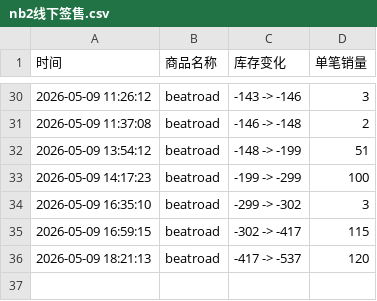
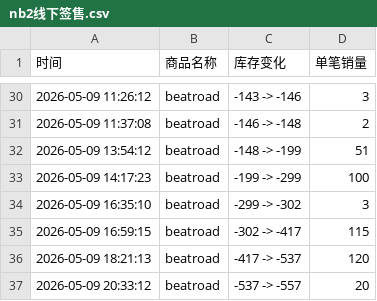
Before and after one commit to yuiki001/nb2-br0511, a CSV file: nb2线下签售.csv, drawn as a sheet; only a part is shown, gaps mark what is left out.

Commit message:
自动更新数据 2026-05-09 20:33:12

```diff
--- a/nb2线下签售.csv
+++ b/nb2线下签售.csv
@@ -36 +36,2 @@
 2026-05-09 18:21:13,beatroad,-417 -> -537,120
+2026-05-09 20:33:12,beatroad,-537 -> -557,20
```
